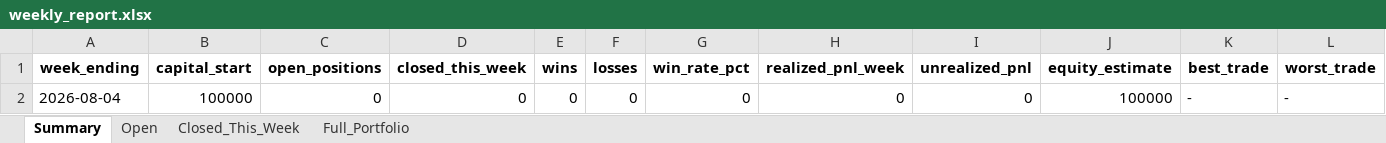
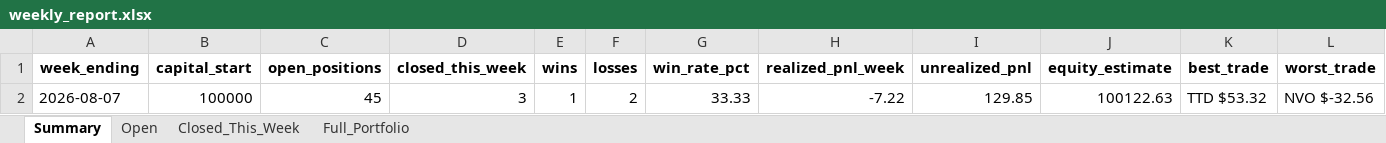
Before and after one commit to Leo1255serg/sepa-signal-bot, an Excel workbook: data/weekly_report.xlsx, sheet Summary, drawn as a sheet; values as stored, in another font and other column widths than the file's, no borders; removed rows and columns are numbered as before the commit, all else as after; the diff names each change by its address in the sheet, - before the commit and + after, or states it on an @@ line.

```diff
--- a/data/weekly_report.xlsx (sheet Summary)
+++ b/data/weekly_report.xlsx (sheet Summary)
-row 2: 2026-08-04 | 100000 | 0 | 0 | 0 | 0 | 0 | 0 | 0 | 100000 | - | -
+row 2: 2026-08-07 | 100000 | 45 | 3 | 1 | 2 | 33.33 | -7.22 | 129.85 | 100122.63 | TTD $53.32 | NVO $-32.56
```
Also changed, not shown: sheet Full_Portfolio, sheet Open, sheet Closed_This_Week, data/portfolio_log.xlsx, 1 other file.
